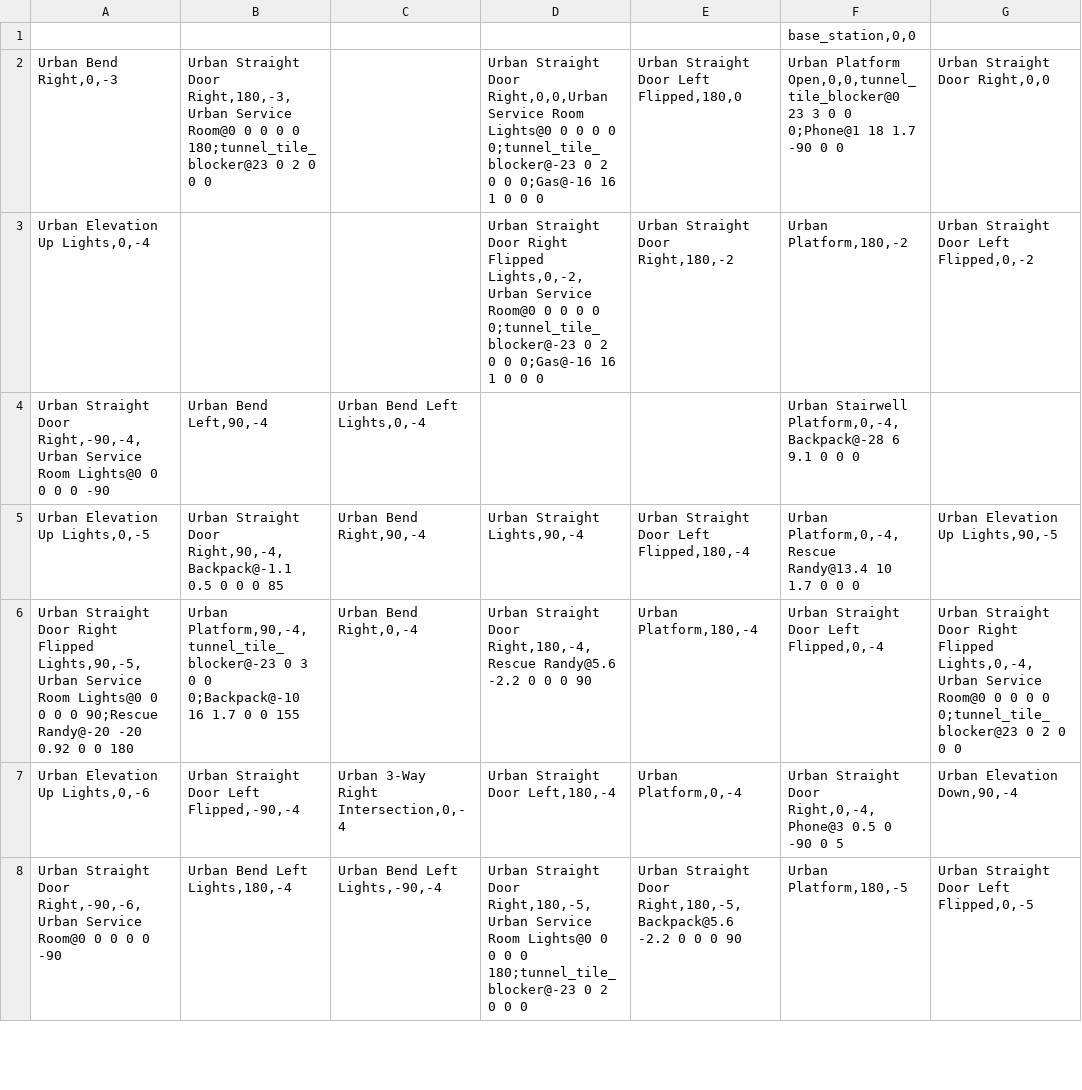
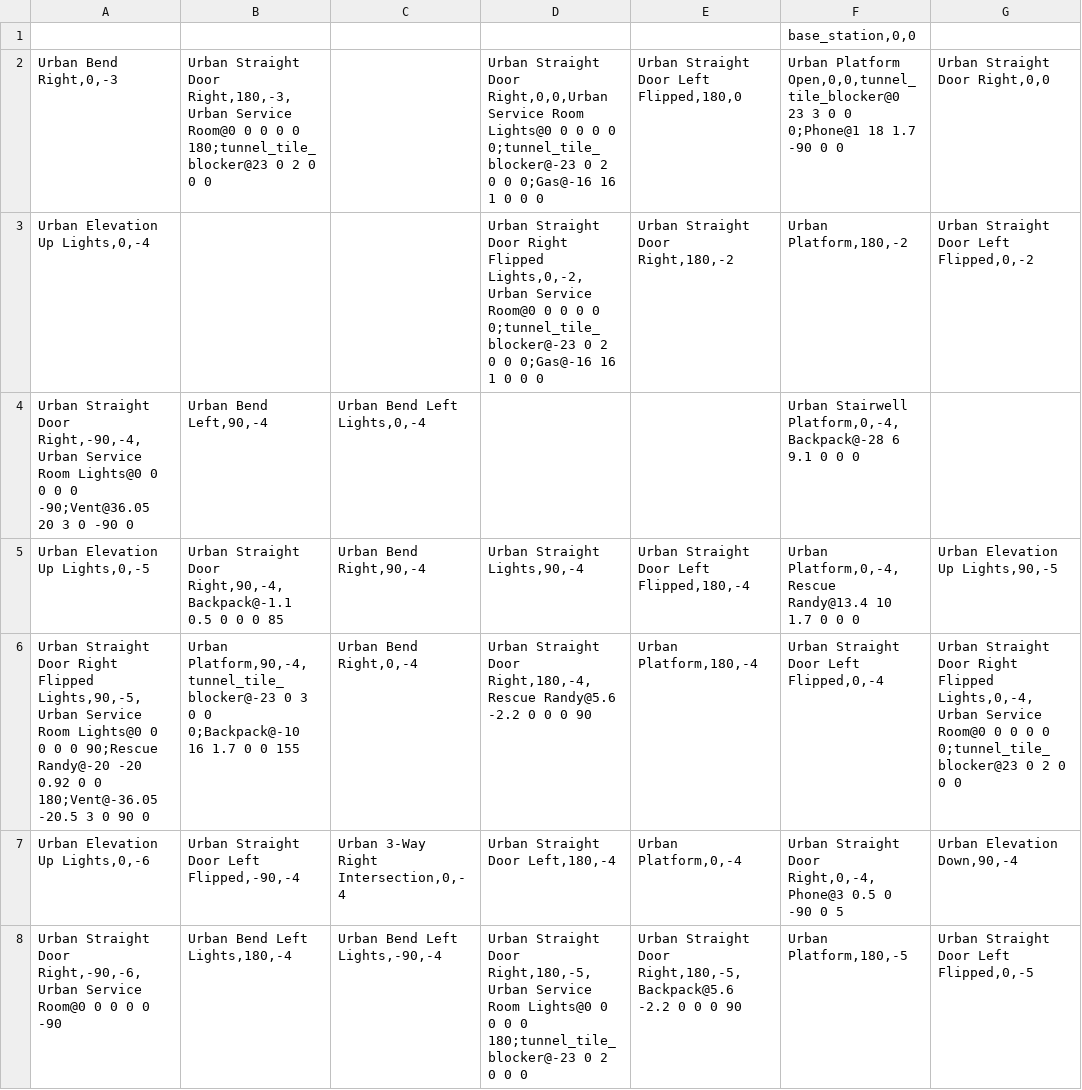
Before and after one commit to osrf/subt, a TSV file: subt_ign/worlds/urban_circuit_practice_02.tsv, drawn as a sheet; only a part is shown; the diff names each change by its address in the sheet, - before the commit and + after, or states it on an @@ line.

Commit message:
add vent artifacts

```diff
--- a/subt_ign/worlds/urban_circuit_practice_02.tsv
+++ b/subt_ign/worlds/urban_circuit_practice_02.tsv
-A4: …0 0 -90
+A4: …0 0 -90;Vent@36.05 20 3 0 -90 0
-A6: …0 0 180
+A6: …0 0 180;Vent@-36.05 -20.5 3 0 90 0
```
Also changed, not shown: 1 other file.
